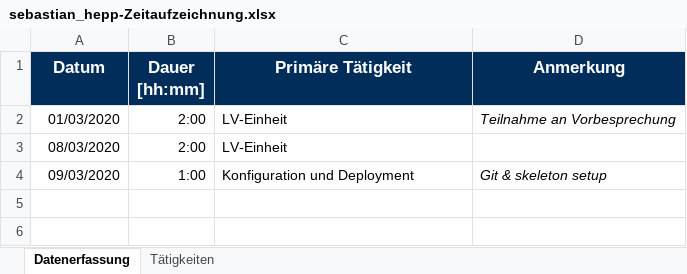
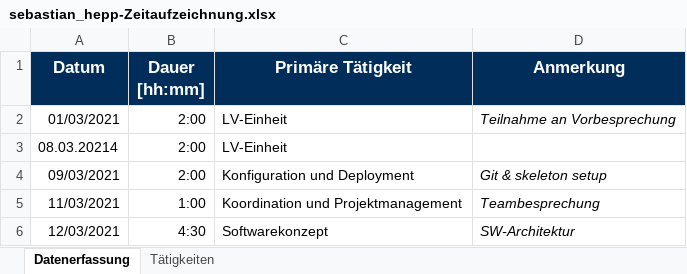
Before and after one commit to merasz/softwareEngineeringProject, an Excel workbook: documents/zeitaufzeichnung/sebastian_hepp-Zeitaufzeichnung.xlsx, sheet Datenerfassung, drawn as a sheet; values as stored, in another font and other column widths than the file's, no borders; the diff names each change by its address in the sheet, - before the commit and + after, or states it on an @@ line.

Commit message:
SW-Architektur 1.rev

```diff
--- a/documents/zeitaufzeichnung/sebastian_hepp-Zeitaufzeichnung.xlsx (sheet Datenerfassung)
+++ b/documents/zeitaufzeichnung/sebastian_hepp-Zeitaufzeichnung.xlsx (sheet Datenerfassung)
-A2 (Datum): 01/03/2020
+A2 (Datum): 01/03/2021
-A3 (Datum): 08/03/2020
+A3 (Datum): 08.03.20214
-A4 (Datum): 09/03/2020
+A4 (Datum): 09/03/2021
-B4 (Dauer [hh:mm]): 1:00
+B4 (Dauer [hh:mm]): 2:00
+row 5: 11/03/2021 | 1:00 | Koordination und Projektmanagement | Teambesprechung
+row 6: 12/03/2021 | 4:30 | Softwarekonzept | SW-Architektur
```
Also changed, not shown: 5 other files.
